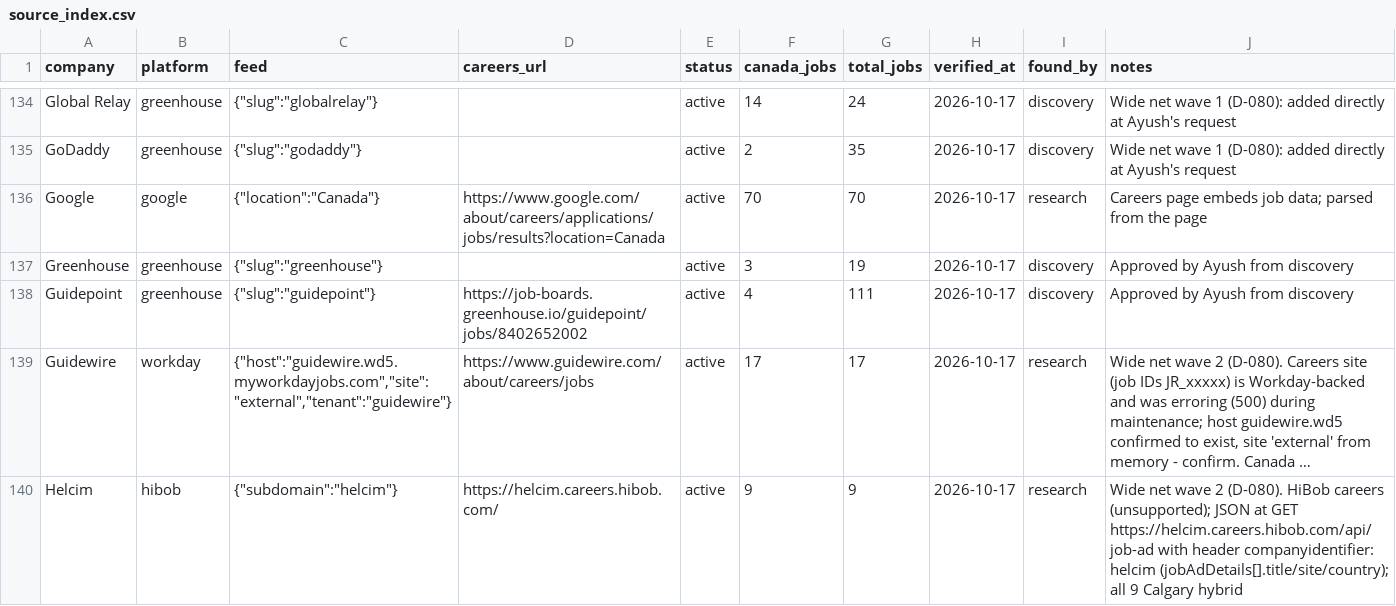
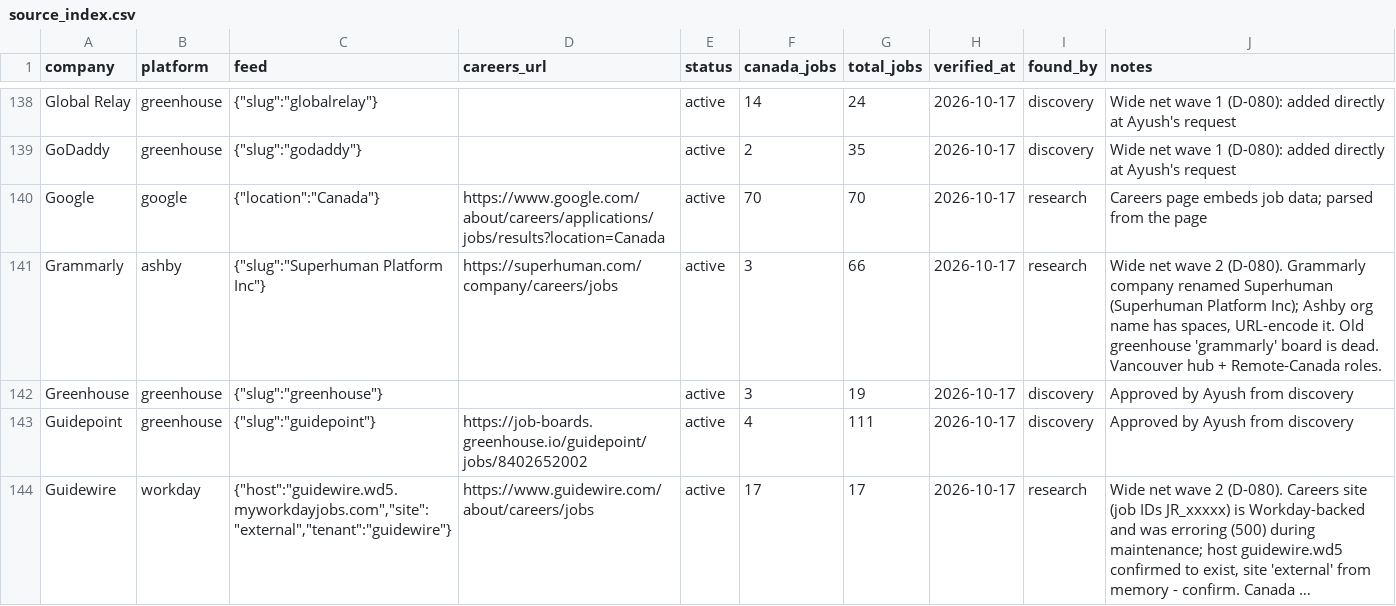
Before and after one commit to logblogger89/lodestone, a CSV file: data/sources/source_index.csv, drawn as a sheet; only a part is shown, gaps mark what is left out; the shorter side is filled out with more unchanged rows; long unchanged cells end in …; the diff covers the shown part only.

```diff
--- a/data/sources/source_index.csv
+++ b/data/sources/source_index.csv
@@ -136,2 +140,3 @@ GoDaddy,greenhouse,"{""slug"":""godaddy""}",,active,2,35,2026-10-17,discovery,Wi
 Google,google,"{""location"":""Canada""}",https://www.google.com/about/careers/applications/jobs/results?location=Canada,active,70,70,2026-10-17,research,Careers page embeds job data; parsed from the page
+Grammarly,ashby,"{""slug"":""Superhuman Platform Inc""}",https://superhuman.com/company/careers/jobs,active,3,66,2026-10-17,research,"Wide net wave 2 (D-080). Grammarly company renamed Superhuman (Superhuman Platform Inc); Ashby org name has spaces, URL-encode it. Old greenhouse 'grammarly' board is dead. Vancouver hub + Remote-Canada roles."
 Greenhouse,greenhouse,"{""slug"":""greenhouse""}",,active,3,19,2026-10-17,discovery,Approved by Ayush from discovery
```
Also changed, not shown: 12 added rows elsewhere in this file, data/seed/watchlist_seed.csv, 2 other files.
